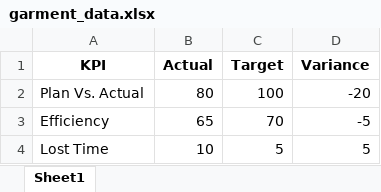
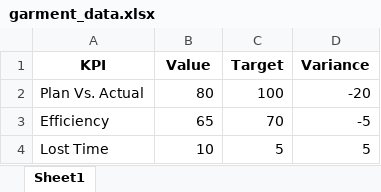
Before and after one commit to Mahie357/garment-dashboard, an Excel workbook: garment_data.xlsx, sheet Sheet1, drawn as a sheet; values as stored, in another font and other column widths than the file's, no borders; the diff names each change by its address in the sheet, - before the commit and + after, or states it on an @@ line.

```diff
--- a/garment_data.xlsx (sheet Sheet1)
+++ b/garment_data.xlsx (sheet Sheet1)
-B1: Actual
+B1: Value
```
Also changed, not shown: 1 other file.
